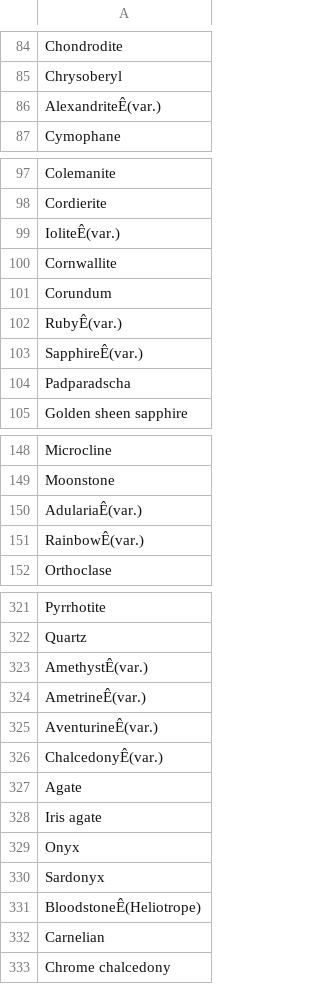
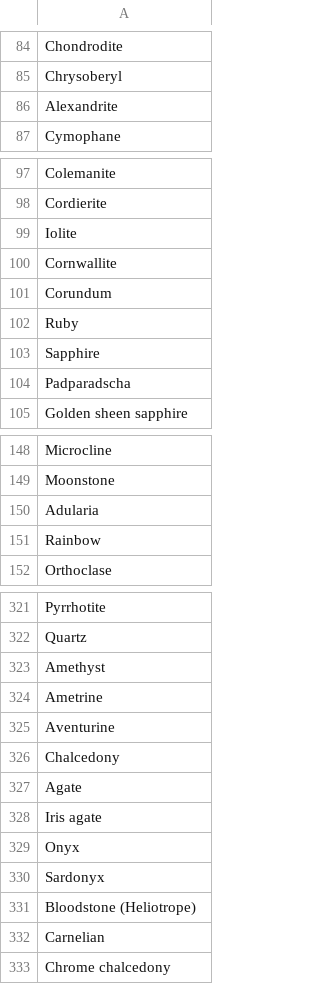
Before and after one commit to LexiCrush/database-preprocessing, a CSV file: nounbanks/GEMSTONES.csv, drawn as a sheet; only a part is shown, gaps mark what is left out; the diff covers the shown part only.

```diff
--- a/nounbanks/GEMSTONES.csv
+++ b/nounbanks/GEMSTONES.csv
@@ -85,3 +85,3 @@ Chondrodite
 Chrysoberyl
-AlexandriteÊ(var.)
+Alexandrite
 Cymophane
@@ -98,7 +98,7 @@ Colemanite
 Cordierite
-IoliteÊ(var.)
+Iolite
 Cornwallite
 Corundum
-RubyÊ(var.)
-SapphireÊ(var.)
+Ruby
+Sapphire
 Padparadscha
@@ -149,4 +149,4 @@ Microcline
 Moonstone
-AdulariaÊ(var.)
-RainbowÊ(var.)
+Adularia
+Rainbow
 Orthoclase
@@ -322,6 +322,6 @@ Pyrrhotite
 Quartz
-AmethystÊ(var.)
-AmetrineÊ(var.)
-AventurineÊ(var.)
-ChalcedonyÊ(var.)
+Amethyst
+Ametrine
+Aventurine
+Chalcedony
 Agate
@@ -330,3 +330,3 @@ Onyx
 Sardonyx
-BloodstoneÊ(Heliotrope)
+Bloodstone (Heliotrope)
 Carnelian
```
Also changed, not shown: 9 edited cells elsewhere in this file, nounbanks/LUXURY_BRANDS.csv, nounbanks/OLYMPIC_SPORTS.csv, 3 other files.
